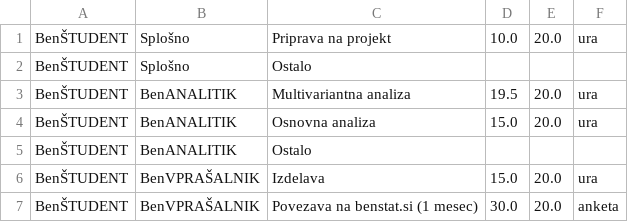
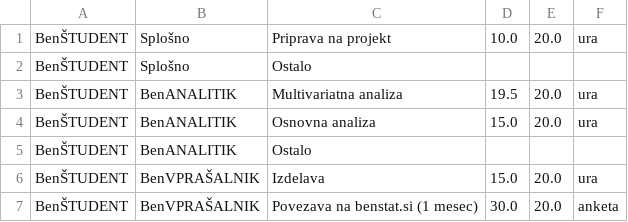
Before and after one commit to bubi-luka/BubiRacun, a CSV file: storitve.csv, drawn as a sheet; only a part is shown.

```diff
--- a/storitve.csv
+++ b/storitve.csv
@@ -2,3 +2,3 @@ BenŠTUDENT,Splošno,Priprava na projekt,10.0,20.0,ura
 BenŠTUDENT,Splošno,Ostalo,,,
-BenŠTUDENT,BenANALITIK,Multivariantna analiza,19.5,20.0,ura
+BenŠTUDENT,BenANALITIK,Multivariatna analiza,19.5,20.0,ura
 BenŠTUDENT,BenANALITIK,Osnovna analiza,15.0,20.0,ura
```
Also changed, not shown: 1 other file.
